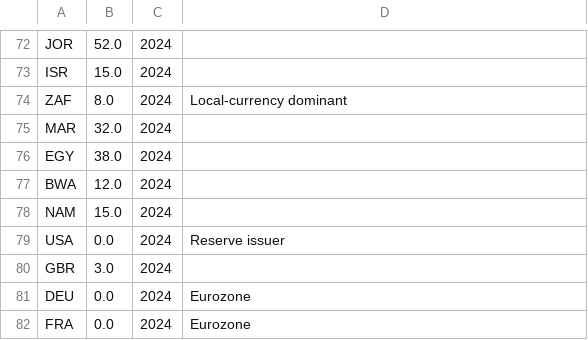
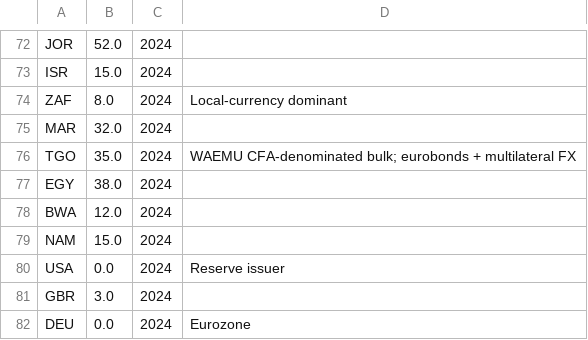
Before and after one commit to oparra2097/georisk, a CSV file: data/fx_debt_share.csv, drawn as a sheet; only a part is shown, gaps mark what is left out; the shorter side is filled out with more unchanged rows; the diff names each change by its address in the sheet, - before the commit and + after, or states it on an @@ line.

Commit message:
Credit default: disable agency-anchor pull, agency data backfill
The anchor pull was hiding model biases rather than fixing them.
Per user direction ("would it not be better that none are anchored?"),
the headline rating now shows the raw model output directly.

What changed:
* _enrich_with_agencies no longer calls _apply_agency_anchor_pull.
  The function and pull threshold / cap logic remain in the codebase
  for easy re-enabling — just uncomment the call site.
* Agency column + notch_delta still rendered side-by-side so users
  can see model-vs-agency disagreement transparently.
* Added 50+ sovereigns to agency_ratings.csv (Big-3 ratings only;
  truly unrated states omitted). TGO Moody's B3 (+ Fitch B), MOZ
  CCC+/Caa2, GAB CCC+/Caa1, BEN/RWA/TZA/UGA B+/B band, etc.
* TGO entry in imf_programs.csv (on_track ECF Mar-2024) and
  fx_debt_share.csv (35% — WAEMU CFA-bulk + eurobonds + IFI FX).

Effect: 33-country sweep deltas:
  before (anchored):   mean 0.97  (83% within ±1, 93% within ±2)
  after (raw model):   mean 3.27  (52% within ±2, 64% within ±3)

Two structural biases now visible and addressable rather than
masked:
  1. Model over-bearish on low-income SSA (BEN +8, TZA +6, UGA +5,
     GHA / ZMB / CHN +3-10). Region_default_rate dominates.
  2. Model over-bullish on high-debt advanced econ (ITA -8,
     HUN -9, ESP -5, JPN -4). Reserve-currency shift may be too
     generous on the AAA boundary.

These are real model biases that need real fixes (re-weight
region_default_rate, tighten reserve-currency shifts) rather than
display-layer overlays.

```diff
--- a/data/fx_debt_share.csv
+++ b/data/fx_debt_share.csv
+row 76: TGO | 35.0 | 2024 | WAEMU CFA-denominated bulk; eurobonds + multilateral FX
```
Also changed, not shown: data/agency_ratings.csv, data/imf_programs.csv, 1 other file.
